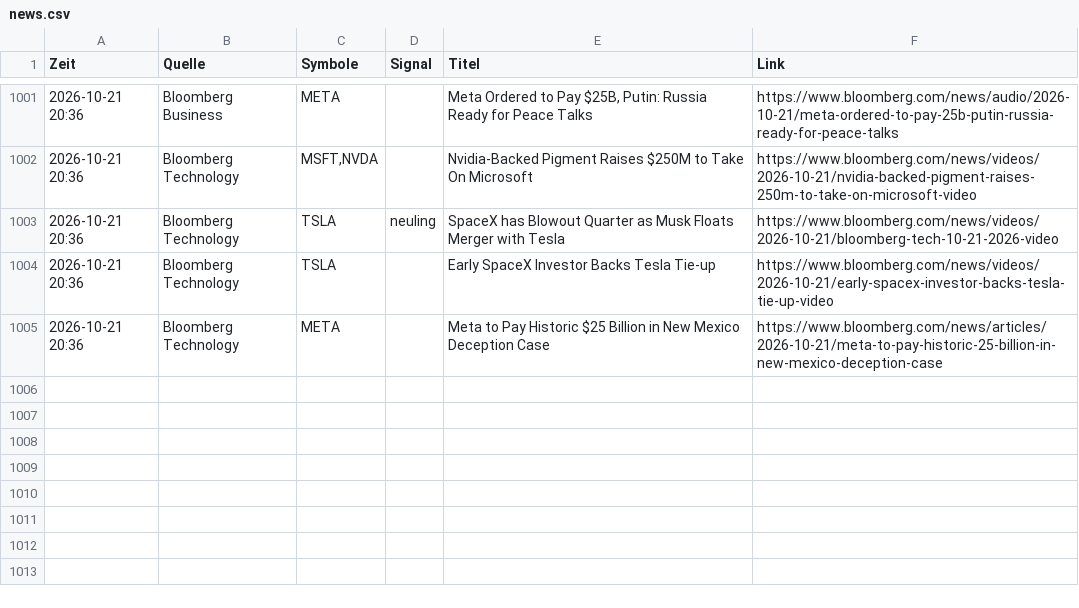
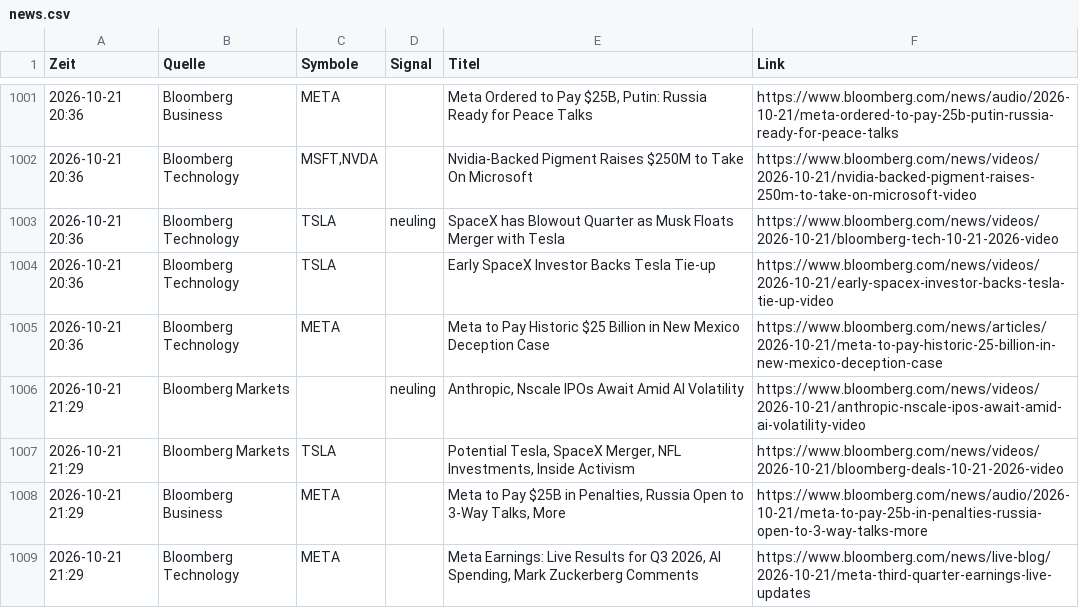
Before and after one commit to Niklaswe295/aktien-waechter, a CSV file: news.csv, drawn as a sheet; only a part is shown, gaps mark what is left out.

```diff
--- a/news.csv
+++ b/news.csv
@@ -1005 +1005,5 @@
 2026-10-21 20:36;Bloomberg Technology;META;;Meta to Pay Historic $25 Billion in New Mexico Deception Case;https://www.bloomberg.com/news/articles/2026-10-21/meta-to-pay-historic-25-billion-in-new-mexico-deception-case
+2026-10-21 21:29;Bloomberg Markets;;neuling;Anthropic, Nscale IPOs Await Amid AI Volatility;https://www.bloomberg.com/news/videos/2026-10-21/anthropic-nscale-ipos-await-amid-ai-volatility-video
+2026-10-21 21:29;Bloomberg Markets;TSLA;;Potential Tesla, SpaceX Merger, NFL Investments, Inside Activism;https://www.bloomberg.com/news/videos/2026-10-21/bloomberg-deals-10-21-2026-video
+2026-10-21 21:29;Bloomberg Business;META;;Meta to Pay $25B in Penalties, Russia Open to 3-Way Talks, More;https://www.bloomberg.com/news/audio/2026-10-21/meta-to-pay-25b-in-penalties-russia-open-to-3-way-talks-more
+2026-10-21 21:29;Bloomberg Technology;META;;Meta Earnings: Live Results for Q3 2026, AI Spending, Mark Zuckerberg Comments;https://www.bloomberg.com/news/live-blog/2026-10-21/meta-third-quarter-earnings-live-updates
```
Also changed, not shown: 1 other file.
